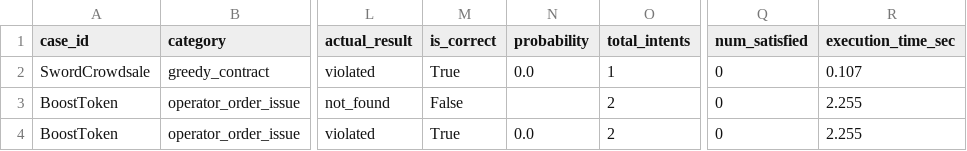
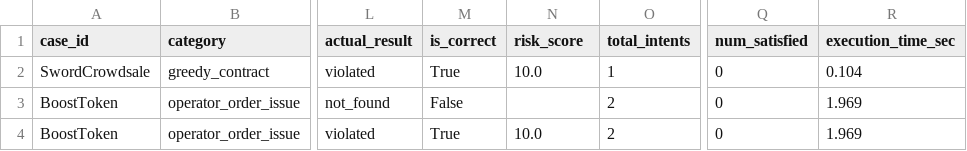
Before and after one commit to iwwyou/IntentChecker, a CSV file: evaluation/RQ1/results/rq1_results.csv, drawn as a sheet; only a part is shown, gaps mark what is left out; the diff names each change by its address in the sheet, - before the commit and + after, or states it on an @@ line.

```diff
--- a/evaluation/RQ1/results/rq1_results.csv
+++ b/evaluation/RQ1/results/rq1_results.csv
-N1: probability
+N1: risk_score
-N2 (risk_score): 0.0
+N2 (risk_score): 10.0
-R2 (execution_time_sec): 0.107
+R2 (execution_time_sec): 0.104
-R3:R4 (execution_time_sec): 2.255
+R3:R4 (execution_time_sec): 1.969
-N4 (risk_score): 0.0
+N4 (risk_score): 10.0
```
Also changed, not shown: 12 other files.
